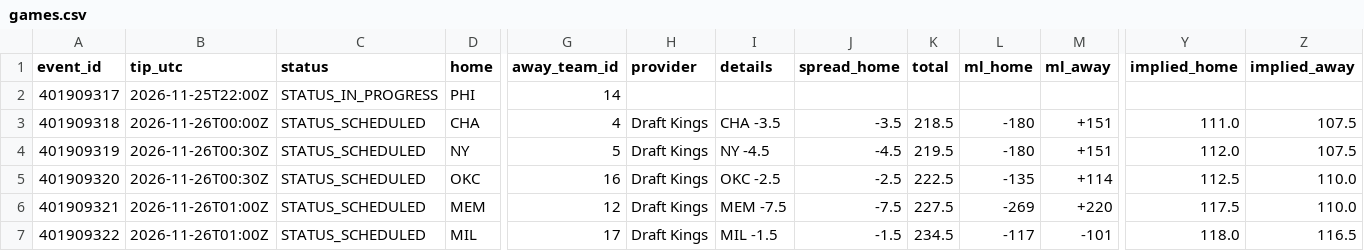
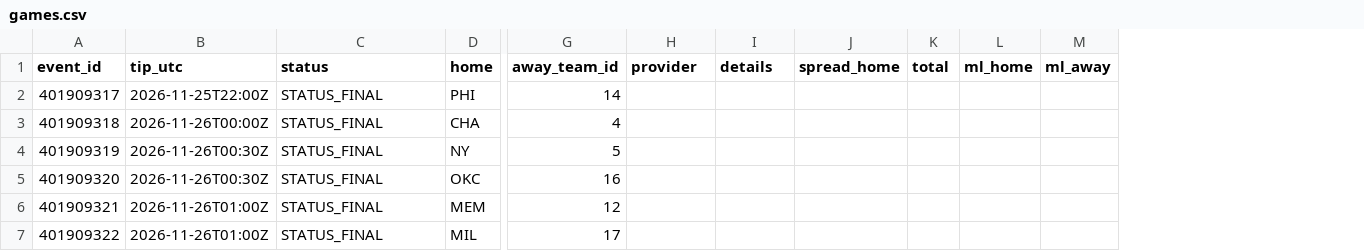
Before and after one commit to RA5397/nba-feed, a CSV file: feed/out/2026-11-25/games.csv, drawn as a sheet; only a part is shown, gaps mark what is left out; the diff covers the shown part only; the diff names each change by its address in the sheet, - before the commit and + after, or states it on an @@ line.

Commit message:
feed: 2026-11-26T03:43Z

```diff
--- a/feed/out/2026-11-25/games.csv
+++ b/feed/out/2026-11-25/games.csv
-column Y (implied_home), rows 3-7: 111.0 | 112.0 | 112.5 | 117.5 | 118.0
-column Z (implied_away), rows 3-7: 107.5 | 107.5 | 110.0 | 110.0 | 116.5
-C2 (status): STATUS_IN_PROGRESS
+C2 (status): STATUS_FINAL
-C3:C7 (status): STATUS_SCHEDULED
+C3:C7 (status): STATUS_FINAL
-H3:H7 (provider): Draft Kings
+H3:H7 (provider): (empty)
-I3 (details): CHA -3.5
+I3 (details): (empty)
-J3 (spread_home): -3.5
+J3 (spread_home): (empty)
-K3 (total): 218.5
+K3 (total): (empty)
-L3:L4 (ml_home): -180
+L3:L4 (ml_home): (empty)
-M3:M4 (ml_away): +151
+M3:M4 (ml_away): (empty)
-I4 (details): NY -4.5
+I4 (details): (empty)
-J4 (spread_home): -4.5
+J4 (spread_home): (empty)
-K4 (total): 219.5
+K4 (total): (empty)
-I5 (details): OKC -2.5
+I5 (details): (empty)
-J5 (spread_home): -2.5
+J5 (spread_home): (empty)
-K5 (total): 222.5
+K5 (total): (empty)
-L5 (ml_home): -135
+L5 (ml_home): (empty)
-M5 (ml_away): +114
+M5 (ml_away): (empty)
-I6 (details): MEM -7.5
+I6 (details): (empty)
-J6 (spread_home): -7.5
+J6 (spread_home): (empty)
-K6 (total): 227.5
+K6 (total): (empty)
-L6 (ml_home): -269
+L6 (ml_home): (empty)
-M6 (ml_away): +220
+M6 (ml_away): (empty)
-I7 (details): MIL -1.5
+I7 (details): (empty)
-J7 (spread_home): -1.5
+J7 (spread_home): (empty)
-K7 (total): 234.5
+K7 (total): (empty)
-L7 (ml_home): -117
+L7 (ml_home): (empty)
-M7 (ml_away): -101
+M7 (ml_away): (empty)
```
Also changed, not shown: 21 edited cells elsewhere in this file, feed/out/2026-11-25/injuries.csv, 43 other files.
